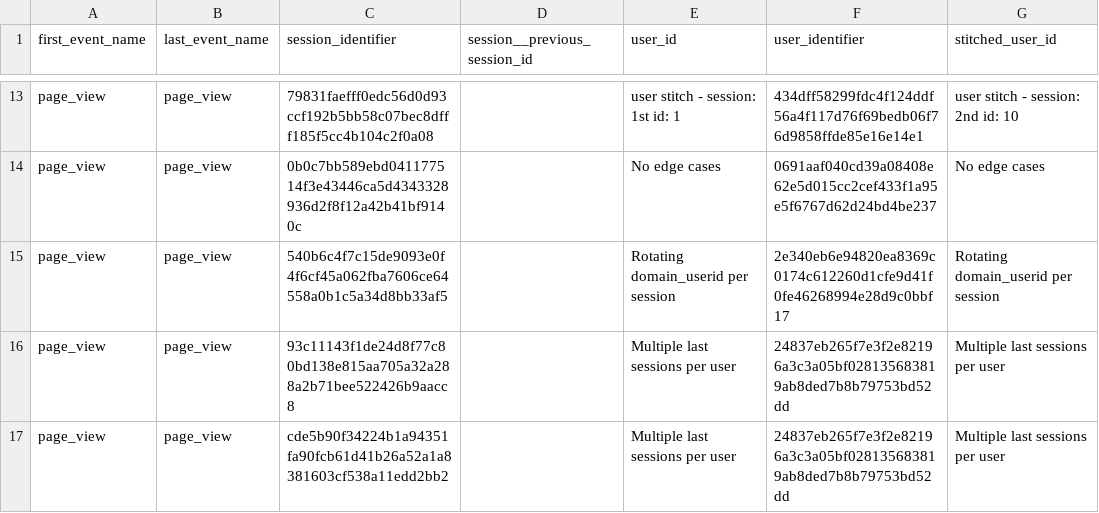
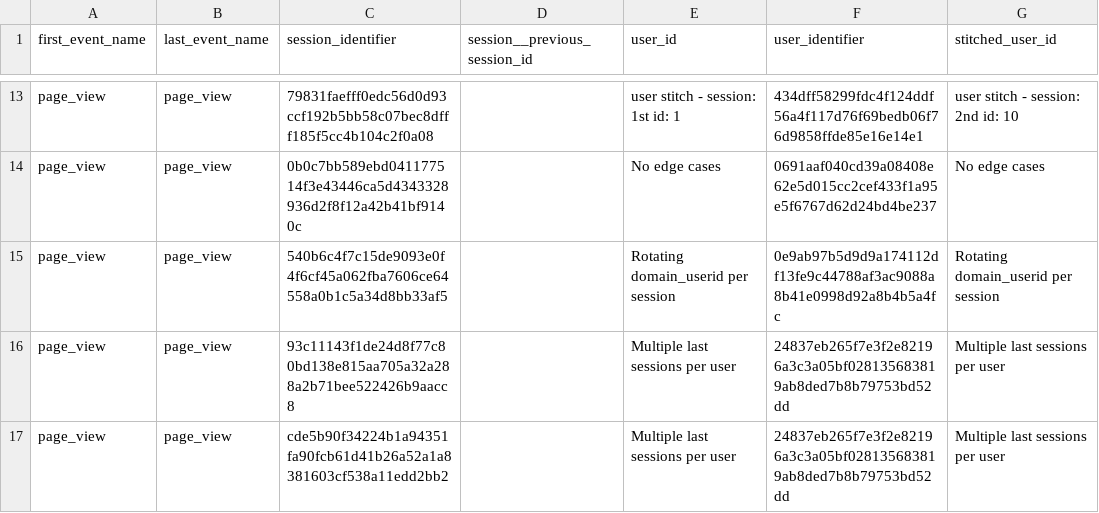
Before and after one commit to snowplow/dbt-snowplow-unified, a CSV file: integration_tests/data/expected/databricks/snowplow_unified_sessions_expected.csv, drawn as a sheet; only a part is shown, gaps mark what is left out; the diff names each change by its address in the sheet, - before the commit and + after, or states it on an @@ line.

```diff
--- a/integration_tests/data/expected/databricks/snowplow_unified_sessions_expected.csv
+++ b/integration_tests/data/expected/databricks/snowplow_unified_sessions_expected.csv
-F15 (user_identifier): 2e340eb6e94820ea8369c0174c612260d1cfe9d41f0fe46268994e28d9c0bbf17
+F15 (user_identifier): 0e9ab97b5d9d9a174112df13fe9c44788af3ac9088a8b41e0998d92a8b4b5a4fc
```
Also changed, not shown: integration_tests/data/expected/bigquery/snowplow_unified_sessions_expected.csv, integration_tests/data/expected/default/snowplow_unified_sessions_expected.csv, 7 other files.
